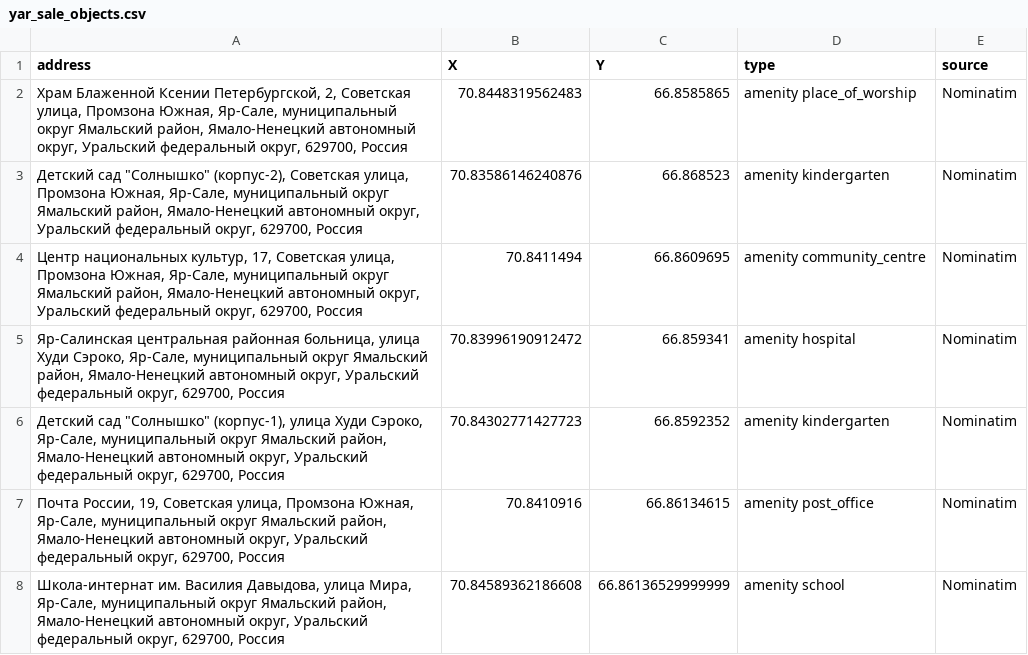
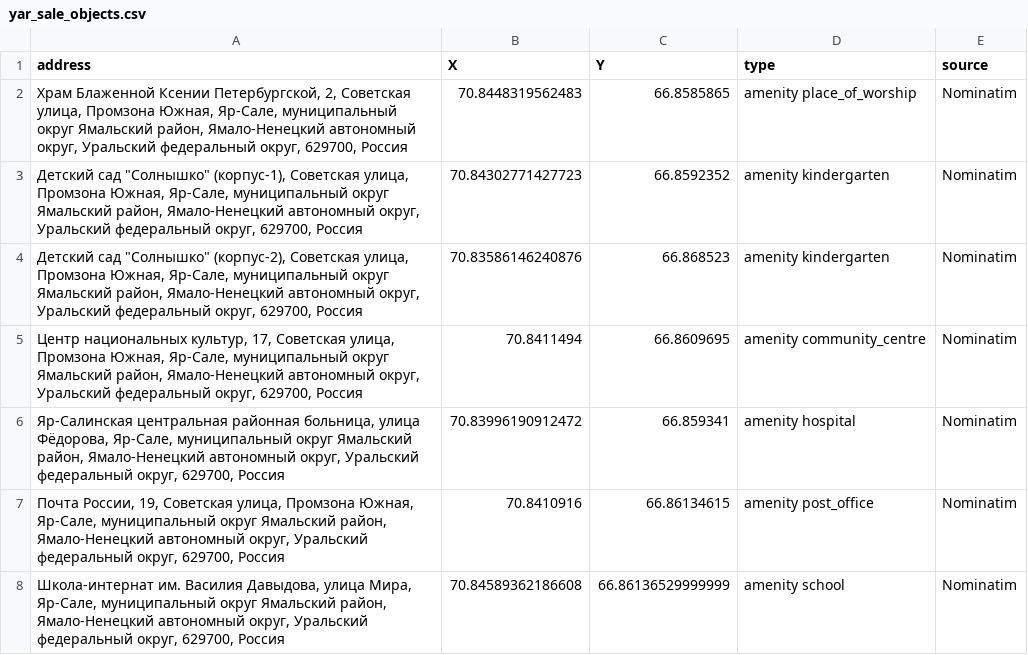
Before and after one commit to SleekVortex/yar_sale_geo, a CSV file: data/yar_sale_objects.csv, drawn as a sheet; only a part is shown; the diff covers the shown part only.

Commit message:
добавлен проект QGIS, изменен файл ноутбука, убрал ненужный парсинг по amenity

```diff
--- a/data/yar_sale_objects.csv
+++ b/data/yar_sale_objects.csv
@@ -2,6 +2,6 @@ address,X,Y,type,source
 "Храм Блаженной Ксении Петербургской, 2, Советская улица, Промзона Южная, Яр-Сале, муниципальный округ Ямальский район, Ямало-Ненецкий автономный округ, Уральский федеральный округ, 629700, Россия",70.8448319562483,66.8585865,amenity place_of_worship,Nominatim
+"Детский сад ""Солнышко"" (корпус-1), Советская улица, Промзона Южная, Яр-Сале, муниципальный округ Ямальский район, Ямало-Ненецкий автономный округ, Уральский федеральный округ, 629700, Россия",70.84302771427723,66.8592352,amenity kindergarten,Nominatim
 "Детский сад ""Солнышко"" (корпус-2), Советская улица, Промзона Южная, Яр-Сале, муниципальный округ Ямальский район, Ямало-Ненецкий автономный округ, Уральский федеральный округ, 629700, Россия",70.83586146240876,66.868523,amenity kindergarten,Nominatim
 "Центр национальных культур, 17, Советская улица, Промзона Южная, Яр-Сале, муниципальный округ Ямальский район, Ямало-Ненецкий автономный округ, Уральский федеральный округ, 629700, Россия",70.8411494,66.8609695,amenity community_centre,Nominatim
-"Яр-Салинская центральная районная больница, улица Худи Сэроко, Яр-Сале, муниципальный округ Ямальский район, Ямало-Ненецкий автономный округ, Уральский федеральный округ, 629700, Россия",70.83996190912472,66.859341,amenity hospital,Nominatim
-"Детский сад ""Солнышко"" (корпус-1), улица Худи Сэроко, Яр-Сале, муниципальный округ Ямальский район, Ямало-Ненецкий автономный округ, Уральский федеральный округ, 629700, Россия",70.84302771427723,66.8592352,amenity kindergarten,Nominatim
+"Яр-Салинская центральная районная больница, улица Фёдорова, Яр-Сале, муниципальный округ Ямальский район, Ямало-Ненецкий автономный округ, Уральский федеральный округ, 629700, Россия",70.83996190912472,66.859341,amenity hospital,Nominatim
 "Почта России, 19, Советская улица, Промзона Южная, Яр-Сале, муниципальный округ Ямальский район, Ямало-Ненецкий автономный округ, Уральский федеральный округ, 629700, Россия",70.8410916,66.86134615,amenity post_office,Nominatim
```
Also changed, not shown: 25 removed rows elsewhere in this file, 50 other files.
